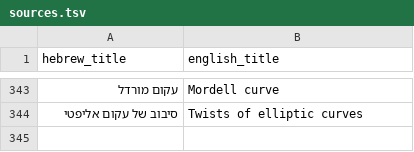
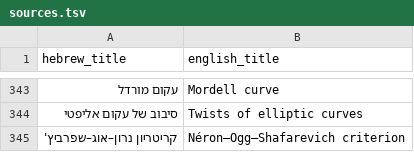
Before and after one commit to gershonavi/WIKI, a TSV file: sources.tsv, drawn as a sheet; only a part is shown, gaps mark what is left out; the diff names each change by its address in the sheet, - before the commit and + after, or states it on an @@ line.

```diff
--- a/sources.tsv
+++ b/sources.tsv
+row 345: קריטריון נרון–אוג–שפרביץ' | Néron–Ogg–Shafarevich criterion
```
Also changed, not shown: course/units.tsv, 7 other files.
